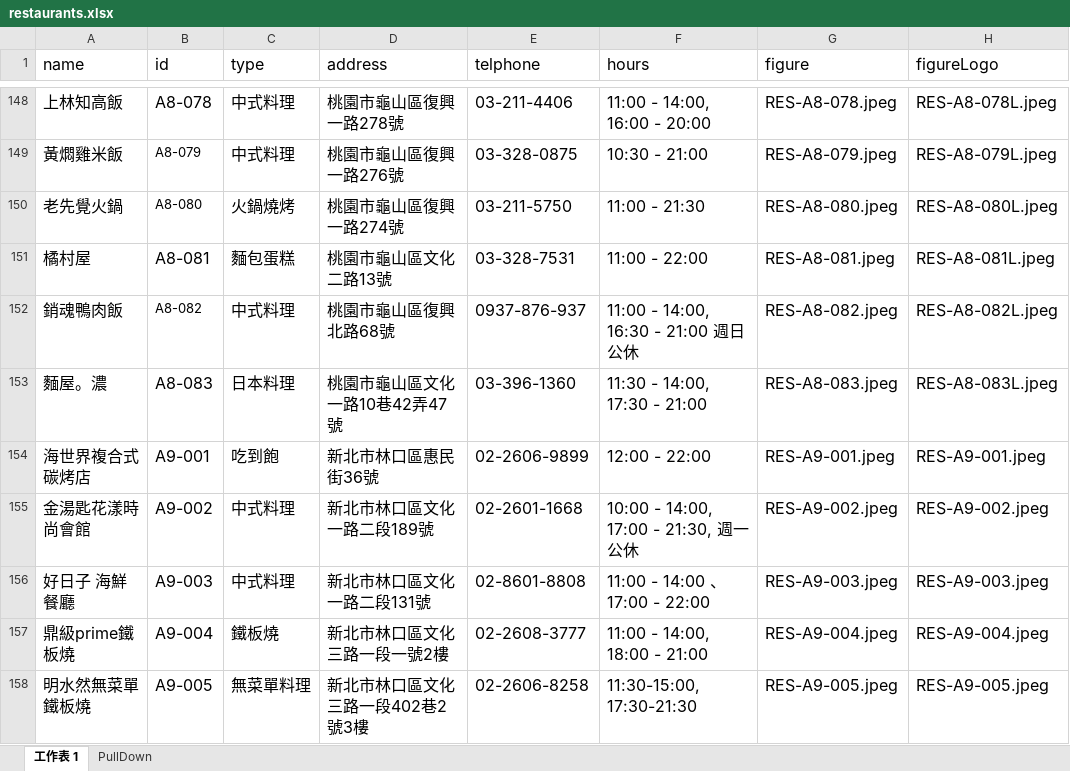
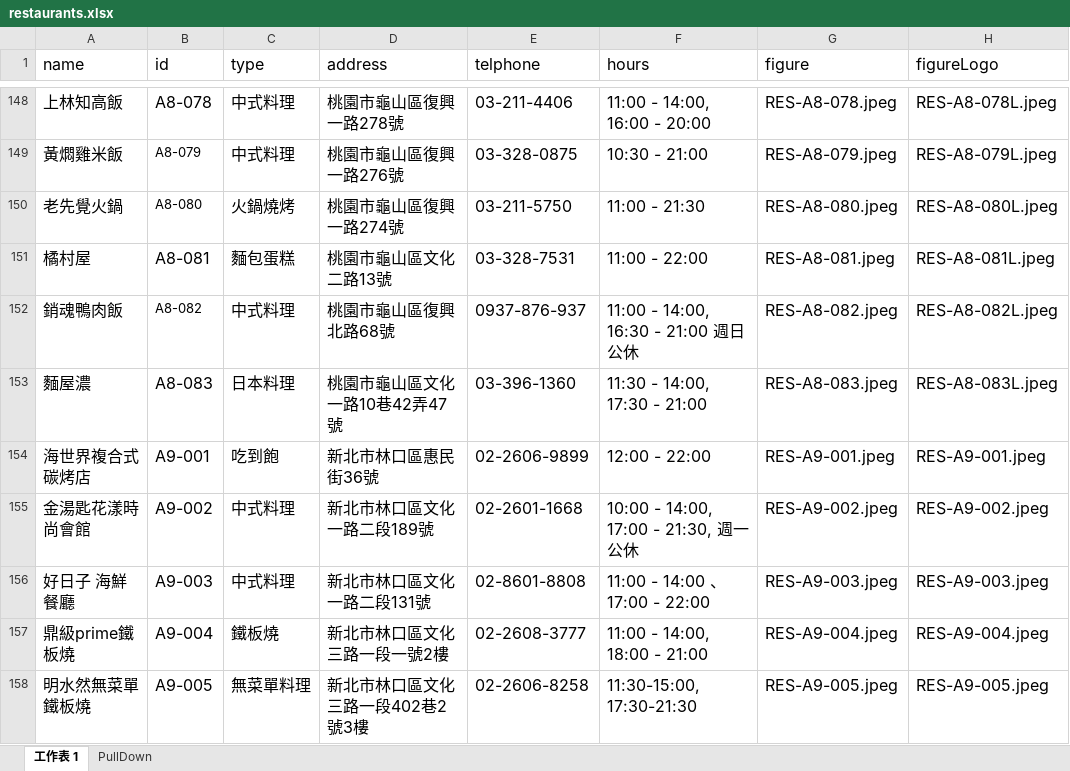
Before and after one commit to TCWang/A7Kanban13, an Excel workbook: data/restaurants.xlsx, sheet 工作表 1, drawn as a sheet; only a part is shown, gaps mark what is left out; values as stored, in another font and other column widths than the file's, no borders; the diff names each change by its address in the sheet, - before the commit and + after, or states it on an @@ line.

Commit message:
restaurant

```diff
--- a/data/restaurants.xlsx (sheet 工作表 1)
+++ b/data/restaurants.xlsx (sheet 工作表 1)
-A153 (name): 麵屋。濃
+A153 (name): 麵屋濃
```
Also changed, not shown: 1 other file.
